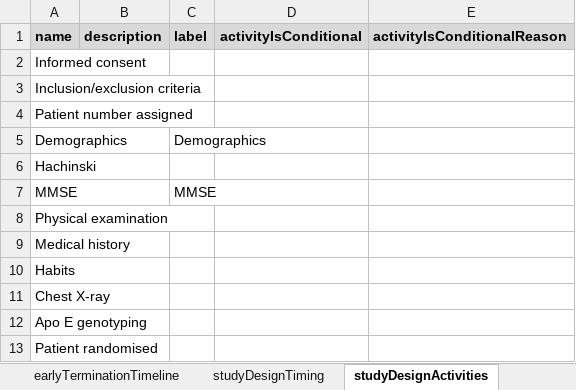
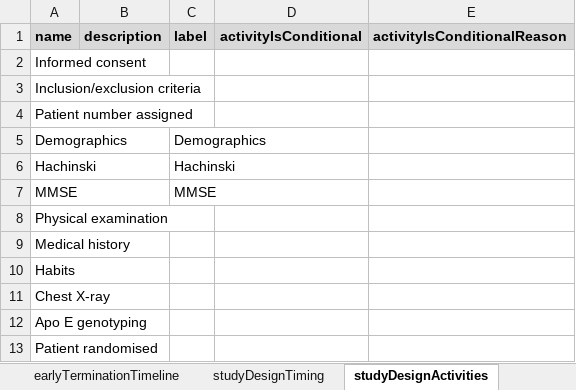
Before and after one commit to data4knowledge/usdm_data, an Excel workbook: source_data/CDISC_Pilot/CDISC_Pilot_Study.xlsx, sheet studyDesignActivities, drawn as a sheet; only a part is shown; values as stored, in another font and other column widths than the file's, no borders; the diff names each change by its address in the sheet, - before the commit and + after, or states it on an @@ line.

```diff
--- a/source_data/CDISC_Pilot/CDISC_Pilot_Study.xlsx (sheet studyDesignActivities)
+++ b/source_data/CDISC_Pilot/CDISC_Pilot_Study.xlsx (sheet studyDesignActivities)
-C6 (label): (empty)
+C6 (label): Hachinski
```
Also changed, not shown: sheet mainTimeline.
